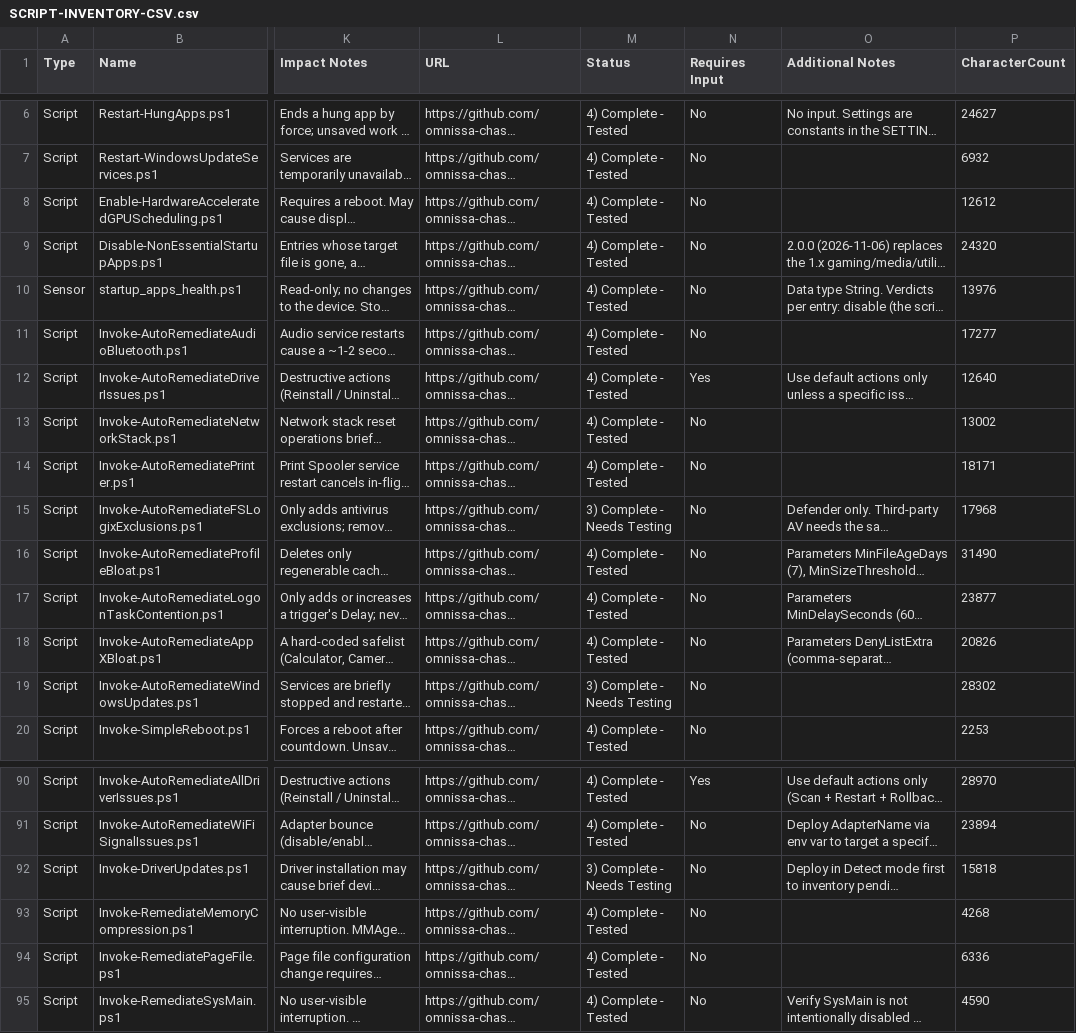
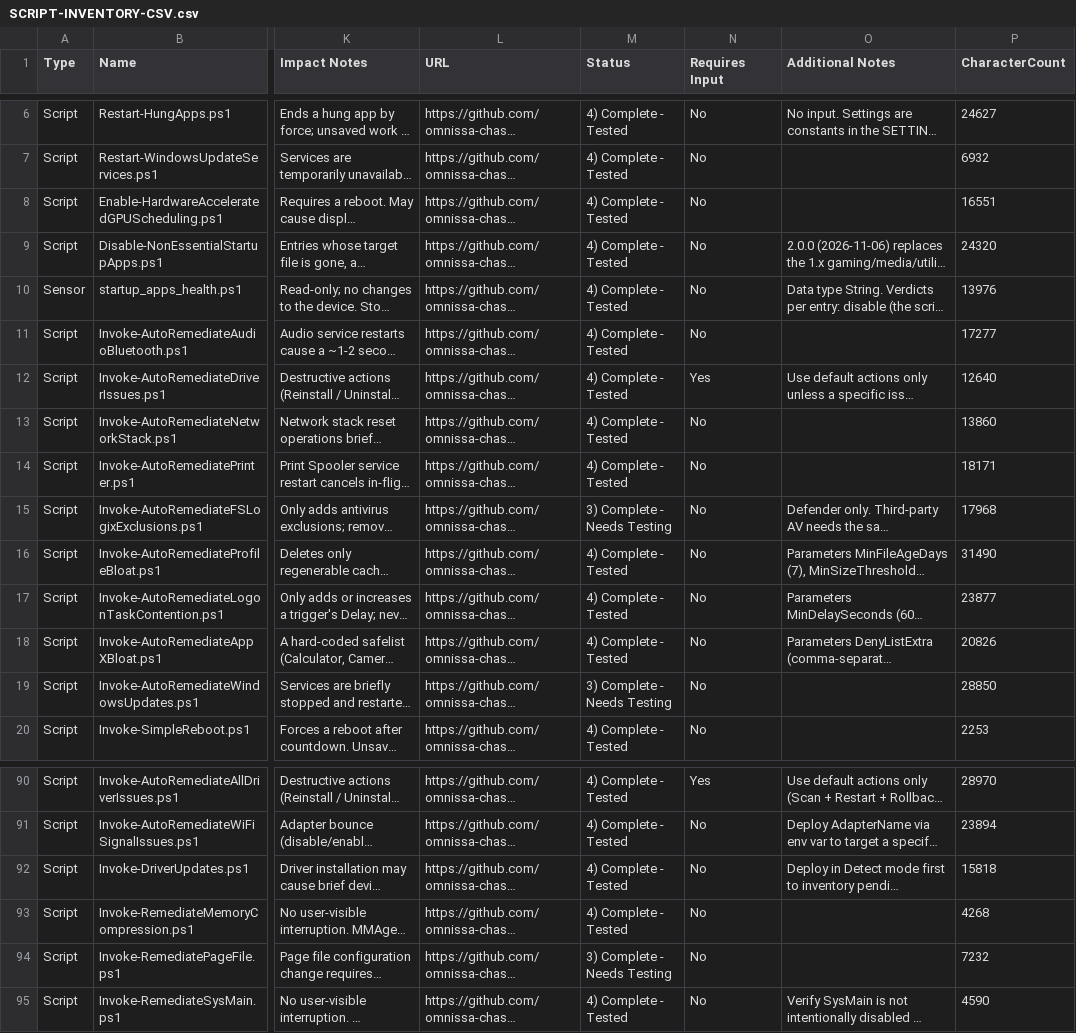
Before and after one commit to omnissa-chase/DEXSolutionScripts, a CSV file: SCRIPT-INVENTORY-CSV.csv, drawn as a sheet; only a part is shown, gaps mark what is left out; long unchanged cells end in …; the diff names each change by its address in the sheet, - before the commit and + after, or states it on an @@ line.

```diff
--- a/SCRIPT-INVENTORY-CSV.csv
+++ b/SCRIPT-INVENTORY-CSV.csv
-P8 (CharacterCount): 12612
+P8 (CharacterCount): 16551
-P13 (CharacterCount): 13002
+P13 (CharacterCount): 13860
-P19 (CharacterCount): 28302
+P19 (CharacterCount): 28850
-M92 (Status): 3) Complete - Needs Testing
+M92 (Status): 4) Complete - Tested
-M94 (Status): 4) Complete - Tested
+M94 (Status): 3) Complete - Needs Testing
-P94 (CharacterCount): 6336
+P94 (CharacterCount): 7232
```
Also changed, not shown: 4 other files.
